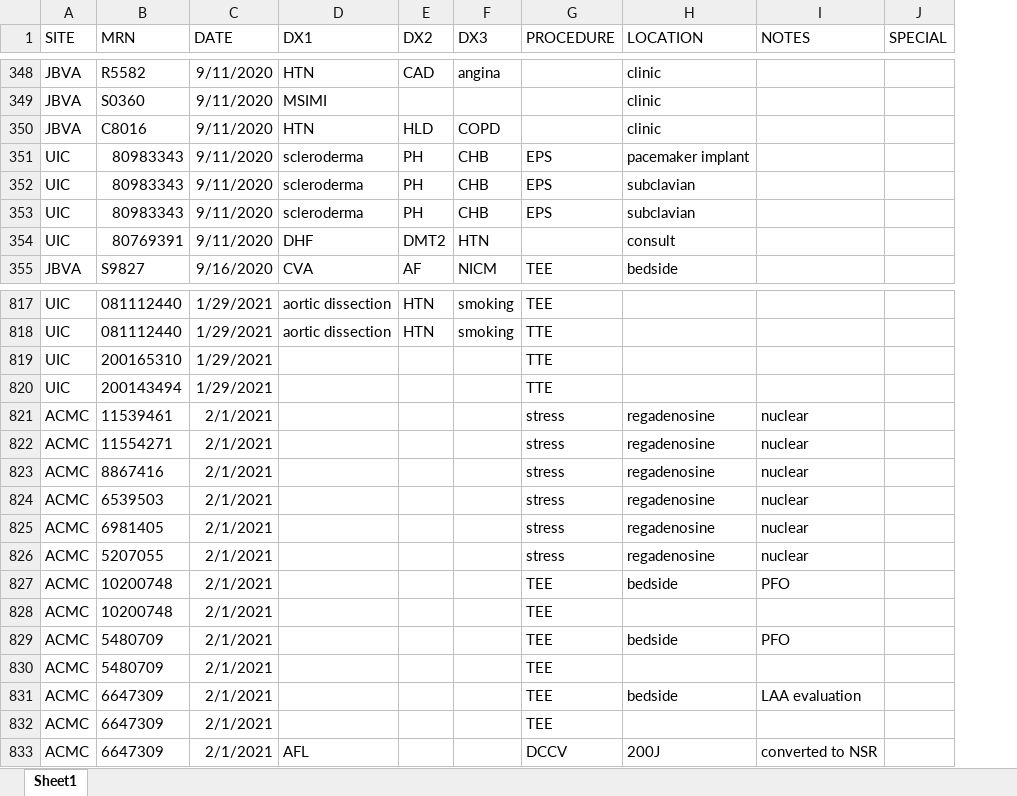
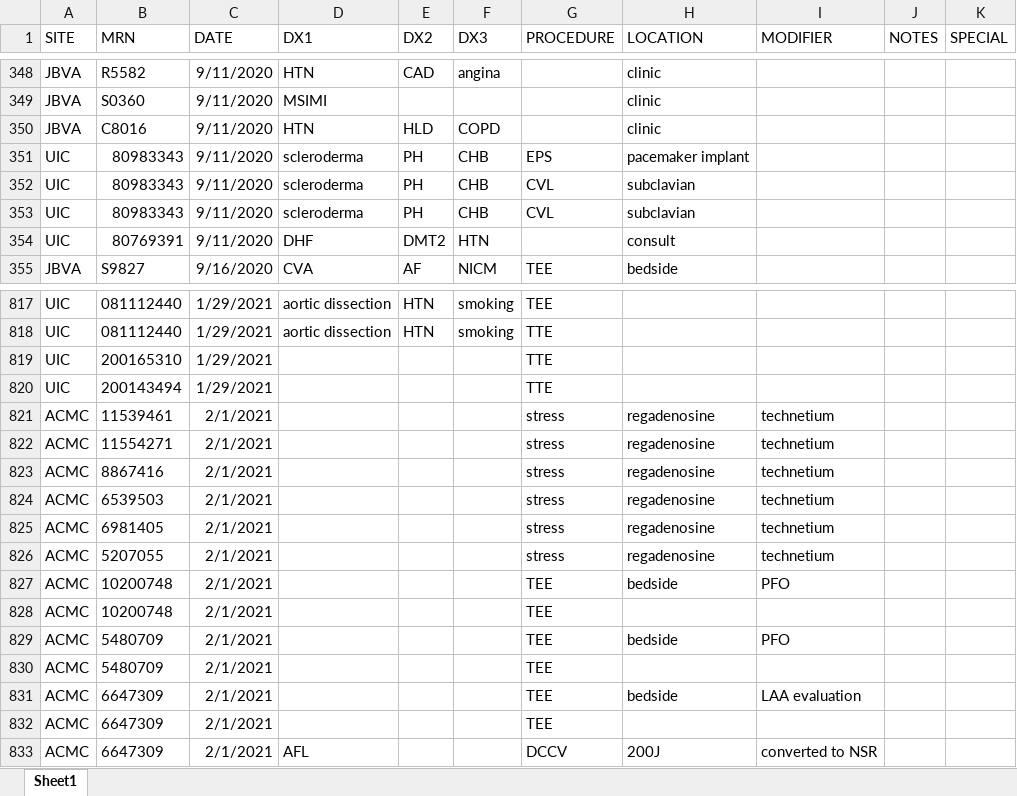
Before and after one commit to asshah4/clinical, an Excel workbook: log.xlsx, sheet Sheet1, drawn as a sheet; only a part is shown, gaps mark what is left out; values as stored, in another font and other column widths than the file's, no borders; the diff covers the shown part only; the diff names each change by its address in the sheet, - before the commit and + after, or states it on an @@ line.

```diff
--- a/log.xlsx (sheet Sheet1)
+++ b/log.xlsx (sheet Sheet1)
+column J (NOTES), empty
-I1: NOTES
+I1: MODIFIER
-G352:G353 (PROCEDURE): EPS
+G352:G353 (PROCEDURE): CVL
-I821:I826 (MODIFIER): nuclear
+I821:I826 (MODIFIER): technetium
```
Also changed, not shown: 320 added rows and 10 edited cells elsewhere in this sheet, 34 other files.
